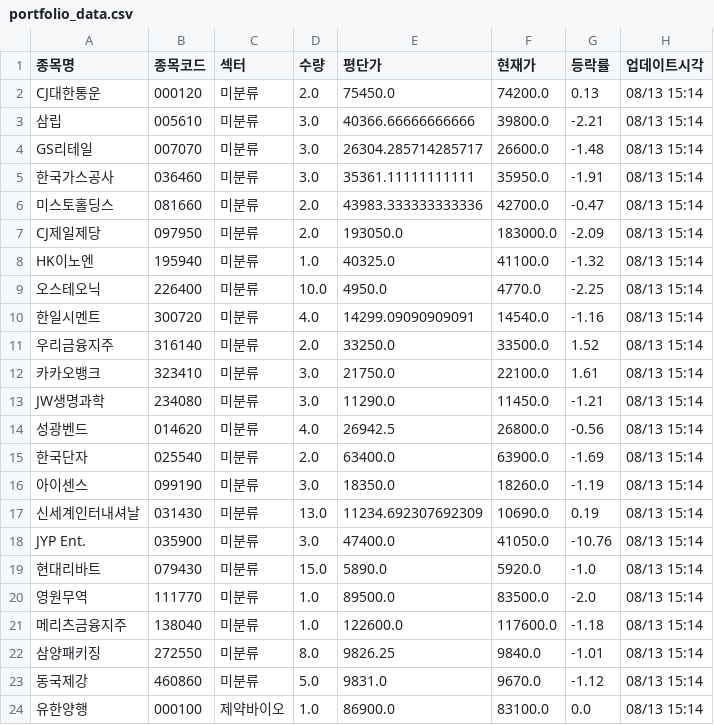
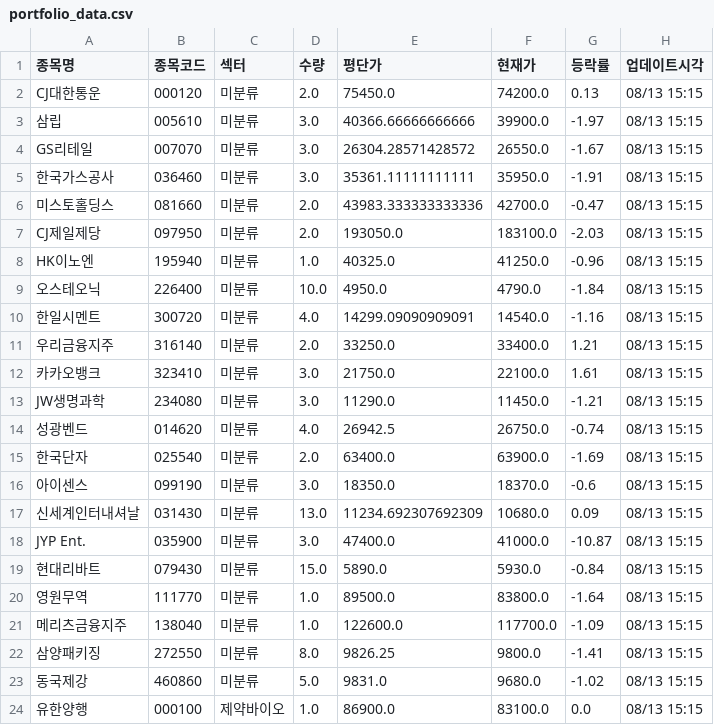
Before and after one commit to frel7022-png/files1, a CSV file: portfolio_data.csv, drawn as a sheet; only a part is shown; the diff covers the shown part only.

Commit message:
portfolio_data.csv 업데이트

```diff
--- a/portfolio_data.csv
+++ b/portfolio_data.csv
@@ -1,24 +1,24 @@
 종목명,종목코드,섹터,수량,평단가,현재가,등락률,업데이트시각
-CJ대한통운,000120,미분류,2.0,75450.0,74200.0,0.13,08/13 15:14
-삼립,005610,미분류,3.0,40366.66666666666,39800.0,-2.21,08/13 15:14
-GS리테일,007070,미분류,3.0,26304.285714285717,26600.0,-1.48,08/13 15:14
-한국가스공사,036460,미분류,3.0,35361.11111111111,35950.0,-1.91,08/13 15:14
-미스토홀딩스,081660,미분류,2.0,43983.333333333336,42700.0,-0.47,08/13 15:14
-CJ제일제당,097950,미분류,2.0,193050.0,183000.0,-2.09,08/13 15:14
-HK이노엔,195940,미분류,1.0,40325.0,41100.0,-1.32,08/13 15:14
-오스테오닉,226400,미분류,10.0,4950.0,4770.0,-2.25,08/13 15:14
-한일시멘트,300720,미분류,4.0,14299.09090909091,14540.0,-1.16,08/13 15:14
-우리금융지주,316140,미분류,2.0,33250.0,33500.0,1.52,08/13 15:14
-카카오뱅크,323410,미분류,3.0,21750.0,22100.0,1.61,08/13 15:14
-JW생명과학,234080,미분류,3.0,11290.0,11450.0,-1.21,08/13 15:14
-성광벤드,014620,미분류,4.0,26942.5,26800.0,-0.56,08/13 15:14
-한국단자,025540,미분류,2.0,63400.0,63900.0,-1.69,08/13 15:14
-아이센스,099190,미분류,3.0,18350.0,18260.0,-1.19,08/13 15:14
-신세계인터내셔날,031430,미분류,13.0,11234.692307692309,10690.0,0.19,08/13 15:14
-JYP Ent.,035900,미분류,3.0,47400.0,41050.0,-10.76,08/13 15:14
-현대리바트,079430,미분류,15.0,5890.0,5920.0,-1.0,08/13 15:14
-영원무역,111770,미분류,1.0,89500.0,83500.0,-2.0,08/13 15:14
-메리츠금융지주,138040,미분류,1.0,122600.0,117600.0,-1.18,08/13 15:14
-삼양패키징,272550,미분류,8.0,9826.25,9840.0,-1.01,08/13 15:14
-동국제강,460860,미분류,5.0,9831.0,9670.0,-1.12,08/13 15:14
-유한양행,000100,제약바이오,1.0,86900.0,83100.0,0.0,08/13 15:14
+CJ대한통운,000120,미분류,2.0,75450.0,74200.0,0.13,08/13 15:15
+삼립,005610,미분류,3.0,40366.66666666666,39900.0,-1.97,08/13 15:15
+GS리테일,007070,미분류,3.0,26304.28571428572,26550.0,-1.67,08/13 15:15
+한국가스공사,036460,미분류,3.0,35361.11111111111,35950.0,-1.91,08/13 15:15
+미스토홀딩스,081660,미분류,2.0,43983.333333333336,42700.0,-0.47,08/13 15:15
+CJ제일제당,097950,미분류,2.0,193050.0,183100.0,-2.03,08/13 15:15
+HK이노엔,195940,미분류,1.0,40325.0,41250.0,-0.96,08/13 15:15
+오스테오닉,226400,미분류,10.0,4950.0,4790.0,-1.84,08/13 15:15
+한일시멘트,300720,미분류,4.0,14299.09090909091,14540.0,-1.16,08/13 15:15
+우리금융지주,316140,미분류,2.0,33250.0,33400.0,1.21,08/13 15:15
+카카오뱅크,323410,미분류,3.0,21750.0,22100.0,1.61,08/13 15:15
+JW생명과학,234080,미분류,3.0,11290.0,11450.0,-1.21,08/13 15:15
+성광벤드,014620,미분류,4.0,26942.5,26750.0,-0.74,08/13 15:15
+한국단자,025540,미분류,2.0,63400.0,63900.0,-1.69,08/13 15:15
+아이센스,099190,미분류,3.0,18350.0,18370.0,-0.6,08/13 15:15
+신세계인터내셔날,031430,미분류,13.0,11234.692307692309,10680.0,0.09,08/13 15:15
+JYP Ent.,035900,미분류,3.0,47400.0,41000.0,-10.87,08/13 15:15
+현대리바트,079430,미분류,15.0,5890.0,5930.0,-0.84,08/13 15:15
+영원무역,111770,미분류,1.0,89500.0,83800.0,-1.64,08/13 15:15
+메리츠금융지주,138040,미분류,1.0,122600.0,117700.0,-1.09,08/13 15:15
+삼양패키징,272550,미분류,8.0,9826.25,9800.0,-1.41,08/13 15:15
+동국제강,460860,미분류,5.0,9831.0,9680.0,-1.02,08/13 15:15
+유한양행,000100,제약바이오,1.0,86900.0,83100.0,0.0,08/13 15:15
```
Also changed, not shown: 49 edited cells elsewhere in this file.
